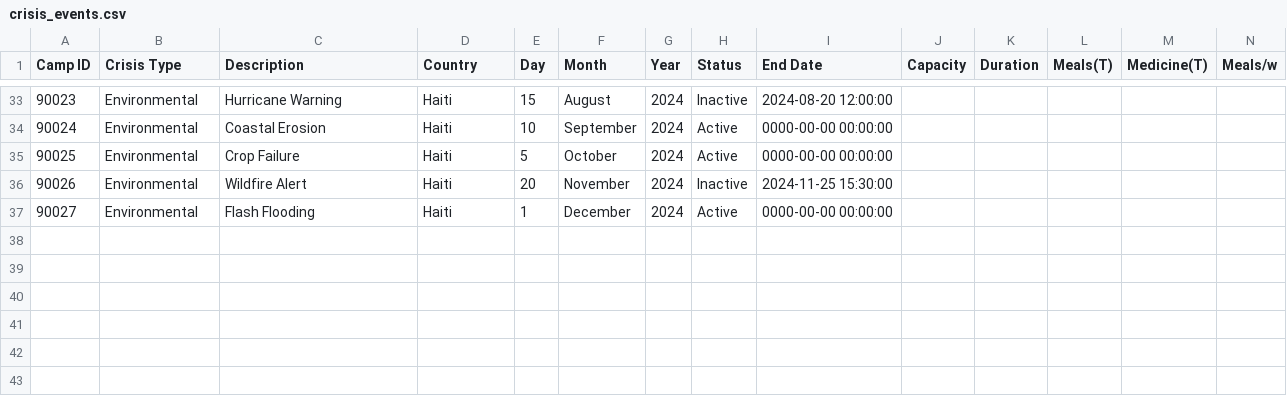
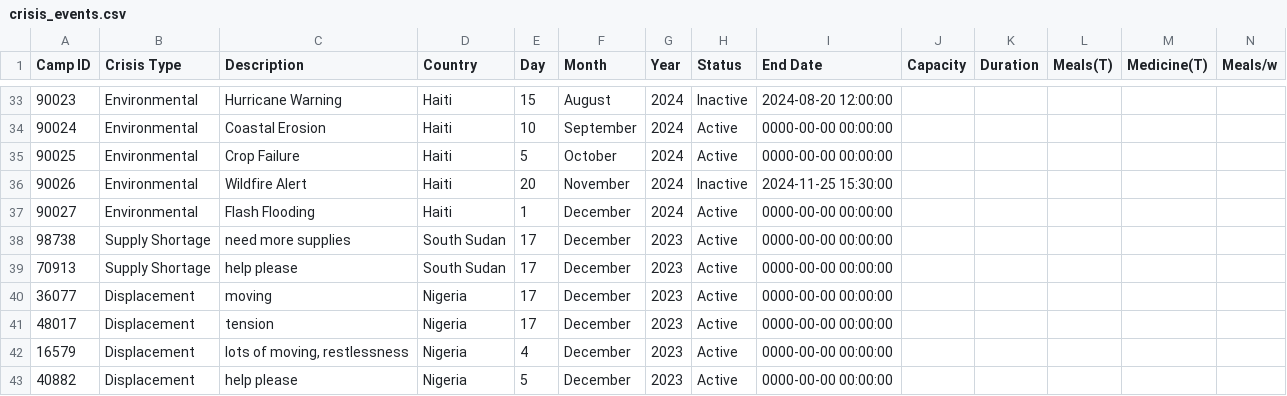
Before and after one commit to sebcarroll/Intro_Prog_UCL_G3, a CSV file: crisis_events.csv, drawn as a sheet; only a part is shown, gaps mark what is left out; rows hold the shown columns only; the diff names each change by its address in the sheet, - before the commit and + after, or states it on an @@ line.

Commit message:
dummy data csv's

```diff
--- a/crisis_events.csv
+++ b/crisis_events.csv
+row 38: 98738 | Supply Shortage | need more supplies | South Sudan | 17 | December | 2023 | Active | 0000-00-00 00:00:00
+row 39: 70913 | Supply Shortage | help please | South Sudan | 17 | December | 2023 | Active | 0000-00-00 00:00:00
+row 40: 36077 | Displacement | moving | Nigeria | 17 | December | 2023 | Active | 0000-00-00 00:00:00
+row 41: 48017 | Displacement | tension | Nigeria | 17 | December | 2023 | Active | 0000-00-00 00:00:00
+row 42: 16579 | Displacement | lots of moving, restlessness | Nigeria | 4 | December | 2023 | Active | 0000-00-00 00:00:00
+row 43: 40882 | Displacement | help please | Nigeria | 5 | December | 2023 | Active | 0000-00-00 00:00:00
```
Also changed, not shown: refugee_info.csv.
